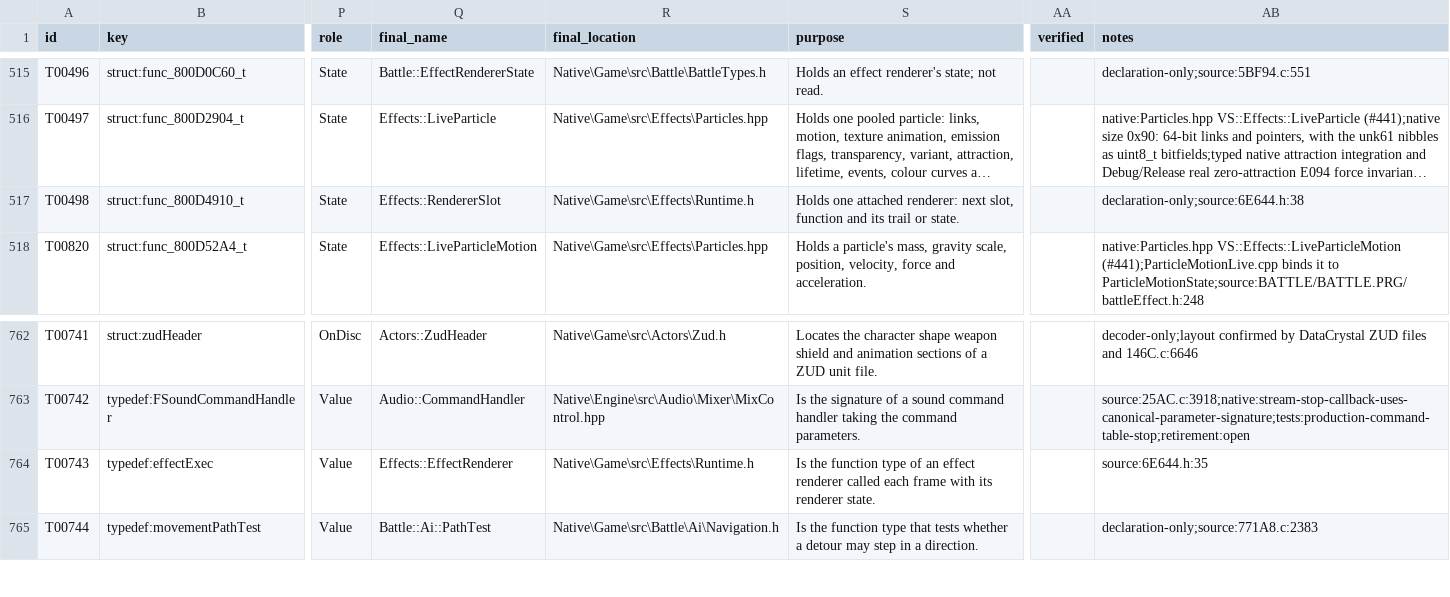
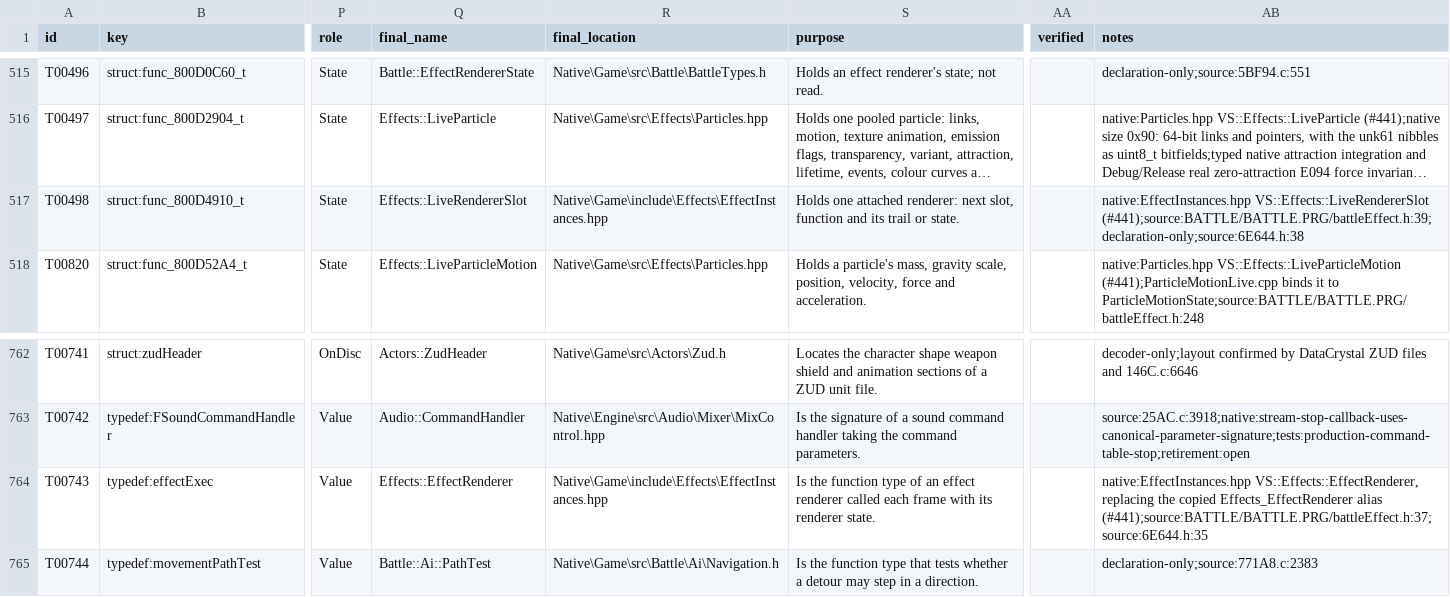
Before and after one commit to JEschete/VS-NativePort, a CSV file: Docs/ledgers/TYPE_LEDGER.csv, drawn as a sheet; only a part is shown, gaps mark what is left out; long unchanged cells end in …; the diff names each change by its address in the sheet, - before the commit and + after, or states it on an @@ line.

Commit message:
Rewrite Effects renderer slot record as C++ (#441, #466)
Effects_RendererSlot becomes VS::Effects::LiveRendererSlot in
Effects/EffectInstances.hpp, next to RendererChain and the existing
EffectRenderer alias. The alias now takes the native slot, and the copied
Effects_EffectRenderer alias it duplicated is gone. rendererState becomes
renderer_state.

Effects/Runtime.h includes EffectInstances.hpp; its renderer tables use
VS::Effects::EffectRenderer. Headers that forward-declared the copied
struct now forward-declare the native one in VS::Effects. The
test_encounter_fixups pin on PurgeTables.cpp's entry point table follows
the rename.

TYPE T00498 and T00743, FIELD T00498.000-.002 and the renderer table DATA
rows (G00222, G00573, G00574, G00624) name the native types.

```diff
--- a/Docs/ledgers/TYPE_LEDGER.csv
+++ b/Docs/ledgers/TYPE_LEDGER.csv
-Q517 (final_name): Effects::RendererSlot
+Q517 (final_name): Effects::LiveRendererSlot
-R517 (final_location): Native\Game\src\Effects\Runtime.h
+R517 (final_location): Native\Game\include\Effects\EffectInstances.hpp
-AB517 (notes): declaration-only;source:6E644.h:38
+AB517 (notes): native:EffectInstances.hpp VS::Effects::LiveRendererSlot (#441);source:BATTLE/BATTLE.PRG/battleEffect.h:39;declaration-only;source:6E644.h:38
-R764 (final_location): Native\Game\src\Effects\Runtime.h
+R764 (final_location): Native\Game\include\Effects\EffectInstances.hpp
-AB764 (notes): source:6E644.h:35
+AB764 (notes): native:EffectInstances.hpp VS::Effects::EffectRenderer, replacing the copied Effects_EffectRenderer alias (#441);source:BATTLE/BATTLE.PRG/battleEffect.h:37;source:6E644.h:35
```
Also changed, not shown: Docs/ledgers/DATA_LEDGER.csv, Docs/ledgers/HEADER_LEDGER.csv, 50 other files.
